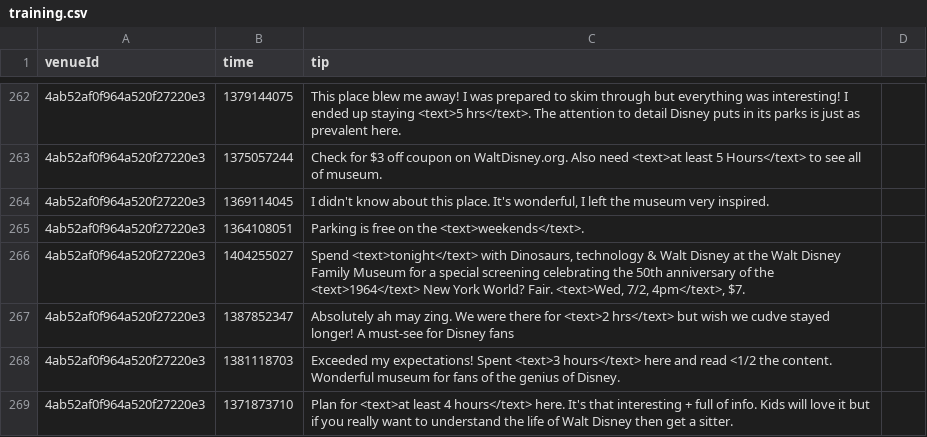
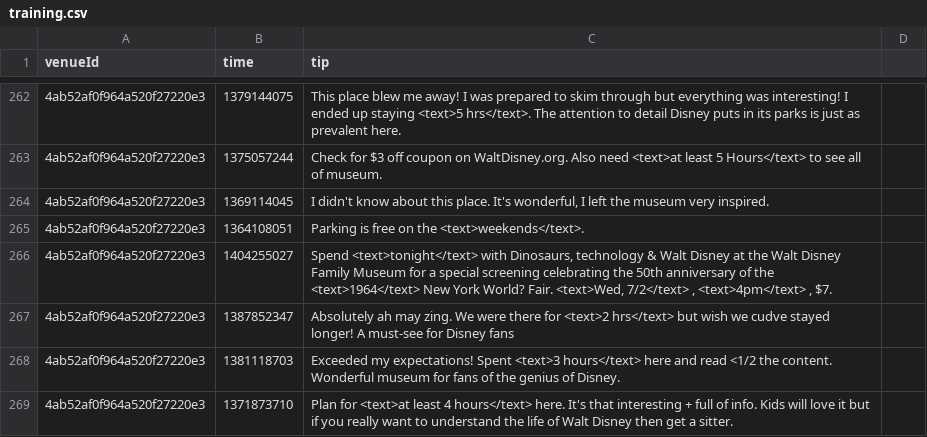
Before and after one commit to digamma-ai/timeextractor, a CSV file: nlpTravelPlannerReviewAnalyzer/src/main/resources/training.csv, drawn as a sheet; only a part is shown, gaps mark what is left out; the diff covers the shown part only.

```diff
--- a/nlpTravelPlannerReviewAnalyzer/src/main/resources/training.csv
+++ b/nlpTravelPlannerReviewAnalyzer/src/main/resources/training.csv
@@ -265,3 +265,3 @@ venueId,time,tip
 4ab52af0f964a520f27220e3,1364108051,Parking is free on the <text>weekends</text>.
-4ab52af0f964a520f27220e3,1404255027,"Spend <text>tonight</text> with Dinosaurs, technology & Walt Disney at the Walt Disney Family Museum for a special screening celebrating the 50th anniversary of the <text>1964</text> New York World? Fair. <text>Wed, 7/2, 4pm</text>, $7."
+4ab52af0f964a520f27220e3,1404255027,"Spend <text>tonight</text> with Dinosaurs, technology & Walt Disney at the Walt Disney Family Museum for a special screening celebrating the 50th anniversary of the <text>1964</text> New York World? Fair. <text>Wed, 7/2</text> , <text>4pm</text> , $7."
 4ab52af0f964a520f27220e3,1387852347,Absolutely ah may zing. We were there for <text>2 hrs</text> but wish we cudve stayed longer! A must-see for Disney fans
```
Also changed, not shown: 24 added rows and 39 edited cells elsewhere in this file, 6 other files.
